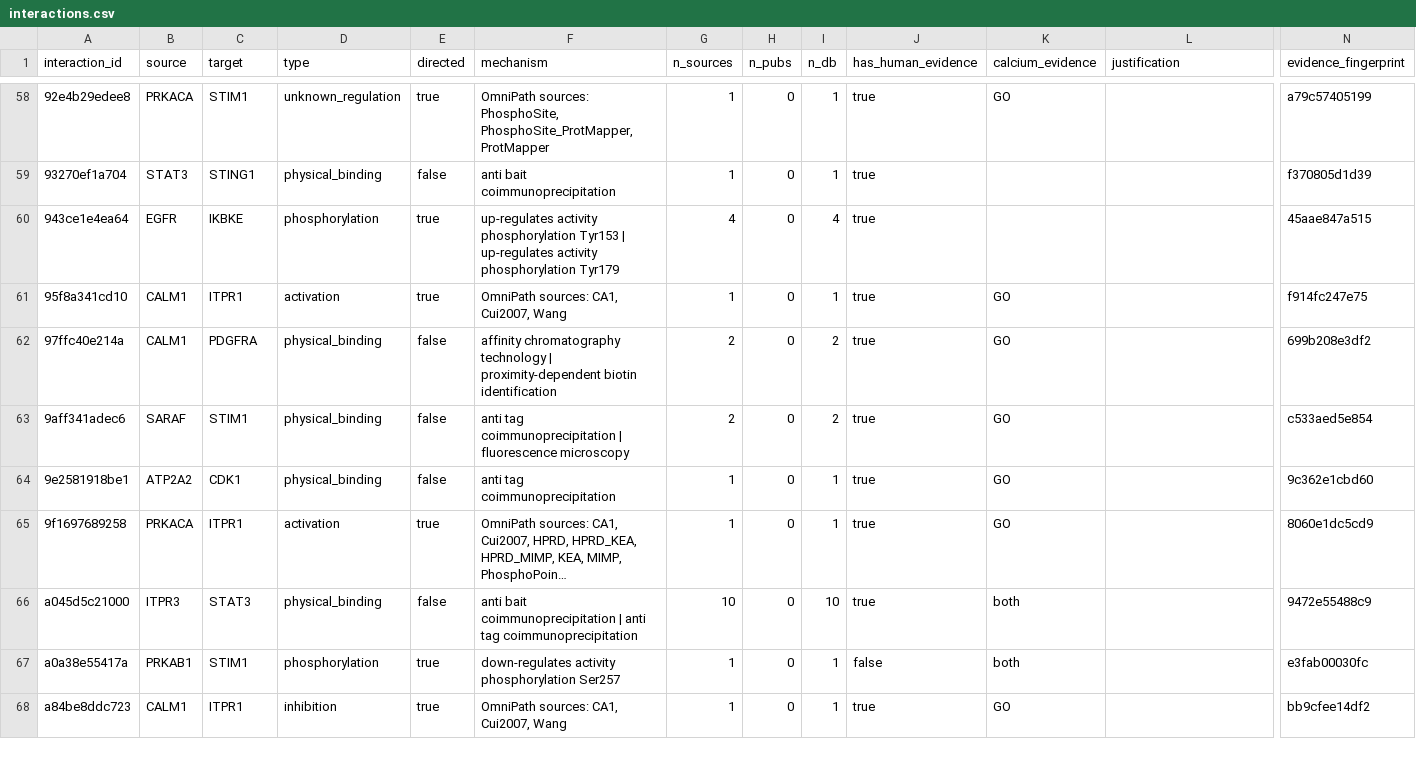
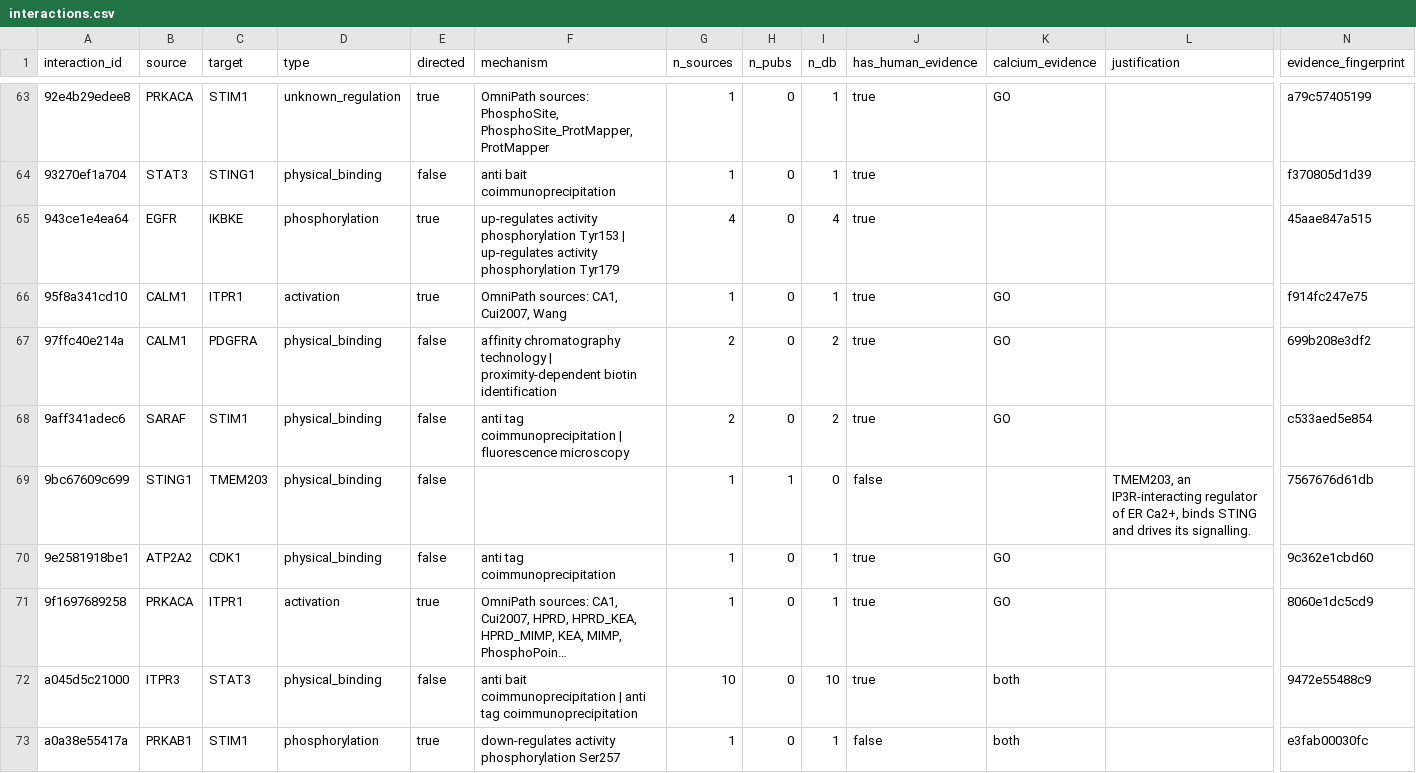
Before and after one commit to Nurtal/IDT_ca_map, a CSV file: data/interactions.csv, drawn as a sheet; only a part is shown, gaps mark what is left out; the shorter side is filled out with more unchanged rows; long unchanged cells end in …; rows hold the shown columns only; the diff covers the shown part only; the diff names each change by its address in the sheet, - before the commit and + after, or states it on an @@ line.

```diff
--- a/data/interactions.csv
+++ b/data/interactions.csv
+row 69: 9bc67609c699 | STING1 | TMEM203 | physical_binding | false |  | 1 | 1 | 0 | false |  | TMEM203, an IP3R-interacting regulator of ER Ca2+, binds STING and drives its signalling. | 7567676d61db
```
Also changed, not shown: 8 added rows and 5 edited cells elsewhere in this file, data/evidence.csv, data/nodes.csv, 6 other files.
